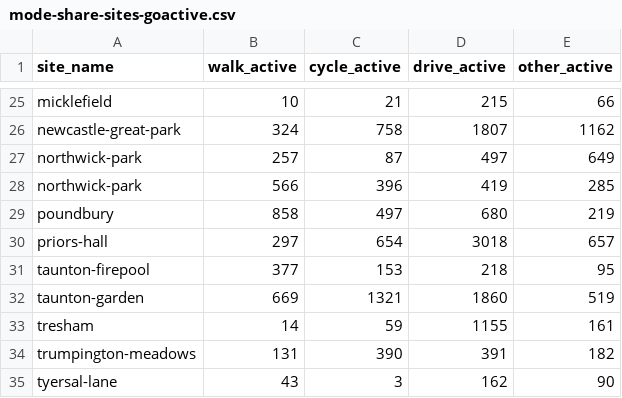
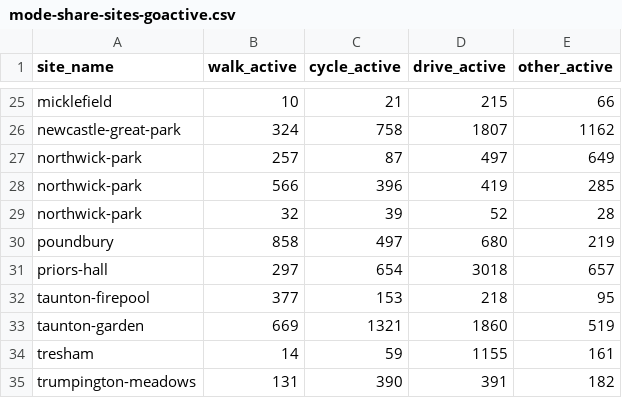
Before and after one commit to cyipt/actdev, a CSV file: data-small/mode-share-sites-goactive.csv, drawn as a sheet; only a part is shown, gaps mark what is left out; the shorter side is filled out with more unchanged rows.

```diff
--- a/data-small/mode-share-sites-goactive.csv
+++ b/data-small/mode-share-sites-goactive.csv
@@ -28,2 +28,3 @@ northwick-park,257,87,497,649
 northwick-park,566,396,419,285
+northwick-park,32,39,52,28
 poundbury,858,497,680,219
```
Also changed, not shown: data-small/all-sites.csv, data-small/mode-share-sites-baseline.csv, 24 other files.
